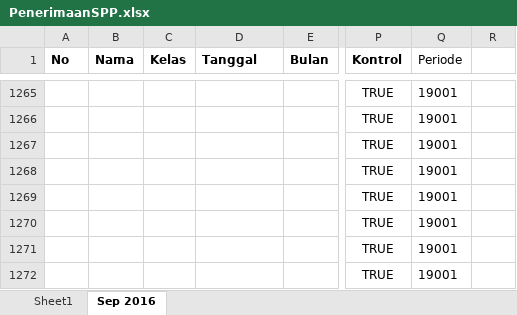
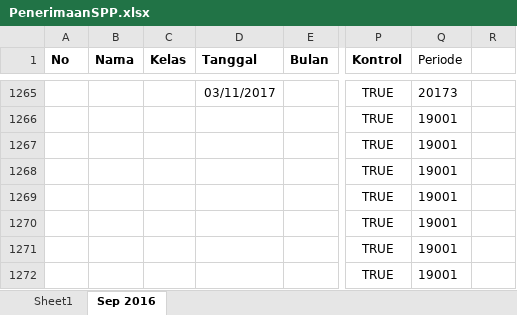
Before and after one commit to bagusprasojo/mds, an Excel workbook: PenerimaanSPP.xlsx, sheet Sep 2016, drawn as a sheet; only a part is shown, gaps mark what is left out; values as stored, in another font and other column widths than the file's, no borders; the diff covers the shown part only; the diff names each change by its address in the sheet, - before the commit and + after, or states it on an @@ line.

```diff
--- a/PenerimaanSPP.xlsx (sheet Sep 2016)
+++ b/PenerimaanSPP.xlsx (sheet Sep 2016)
-D1265 (Tanggal): (empty)
+D1265 (Tanggal): 03/11/2017
-Q1265 (Periode): 19001
+Q1265 (Periode): 20173
```
Also changed, not shown: 10 added rows, 10 removed rows and 34 edited cells elsewhere in this sheet, PengeluaranMahad.xlsx.
